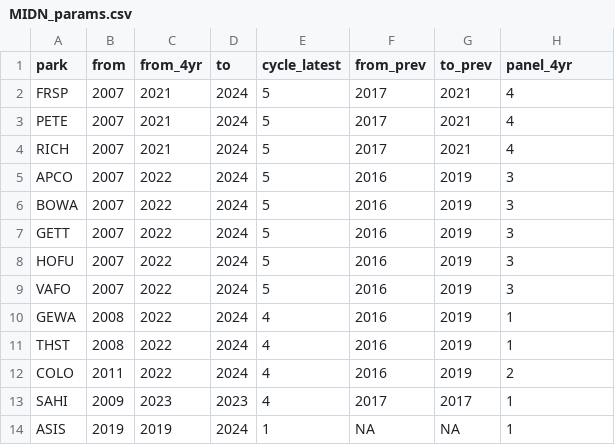
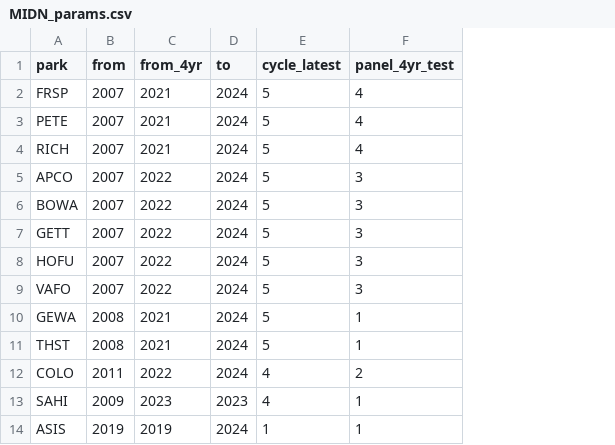
Before and after one commit to KateMMiller/forestSummaries, a CSV file: MIDN_params.csv, drawn as a sheet; removed rows and columns are numbered as before the commit, all else as after; the diff names each change by its address in the sheet, - before the commit and + after, or states it on an @@ line.

Commit message:
Updated with 2024 params

```diff
--- a/MIDN_params.csv
+++ b/MIDN_params.csv
-column F (from_prev), rows 2-14: 2017 | 2017 | 2017 | 2016 | 2016 | 2016 | 2016 | 2016 | 2016 | 2016 | 2016 | 2017 | NA
-column G (to_prev), rows 2-14: 2021 | 2021 | 2021 | 2019 | 2019 | 2019 | 2019 | 2019 | 2019 | 2019 | 2019 | 2017 | NA
-F1: panel_4yr
+F1: panel_4yr_test
-C10:C11 (from_4yr): 2022
+C10:C11 (from_4yr): 2021
-E10:E11 (cycle_latest): 4
+E10:E11 (cycle_latest): 5
```
